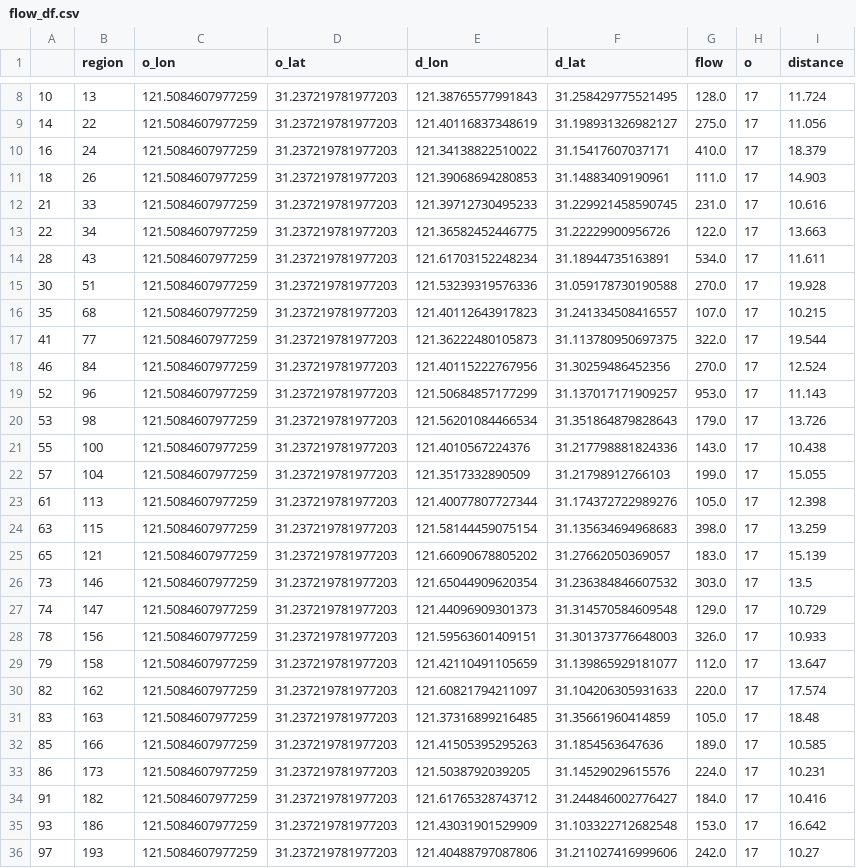
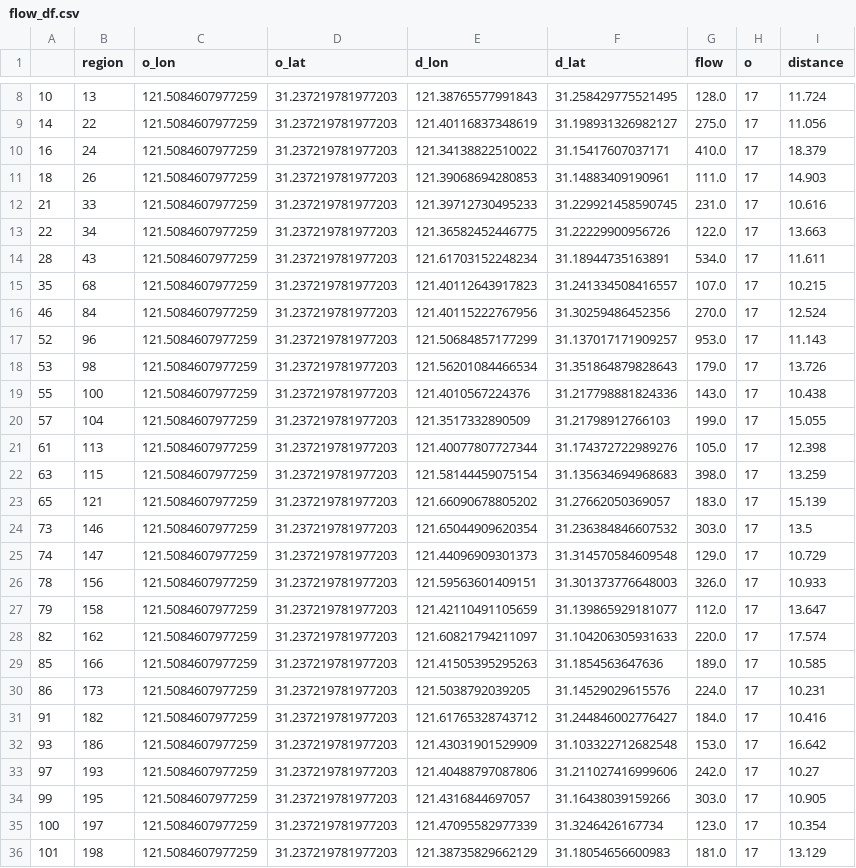
Before and after one commit to YuanYuan98/data_download, a CSV file: flow_df.csv, drawn as a sheet; only a part is shown, gaps mark what is left out; the shorter side is filled out with more unchanged rows; the diff names each change by its address in the sheet, - before the commit and + after, or states it on an @@ line.

Commit message:
Update flow_df.csv

```diff
--- a/flow_df.csv
+++ b/flow_df.csv
-row 15: 30 | 51 | 121.5084607977259 | 31.237219781977203 | 121.53239319576336 | 31.059178730190588 | 270.0 | 17 | 19.928
-row 17: 41 | 77 | 121.5084607977259 | 31.237219781977203 | 121.36222480105873 | 31.113780950697375 | 322.0 | 17 | 19.544
-row 31: 83 | 163 | 121.5084607977259 | 31.237219781977203 | 121.37316899216485 | 31.35661960414859 | 105.0 | 17 | 18.48
```
